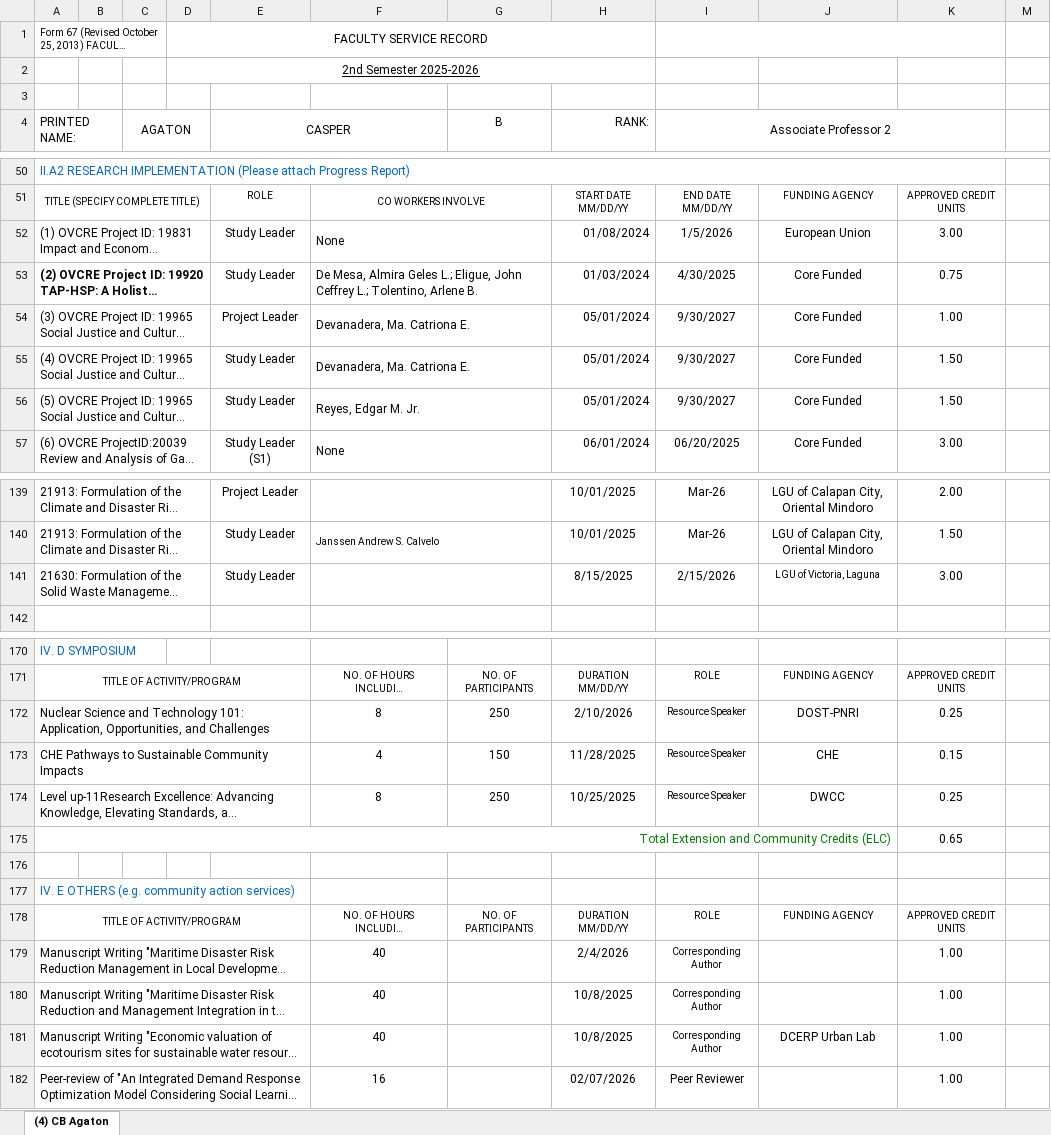
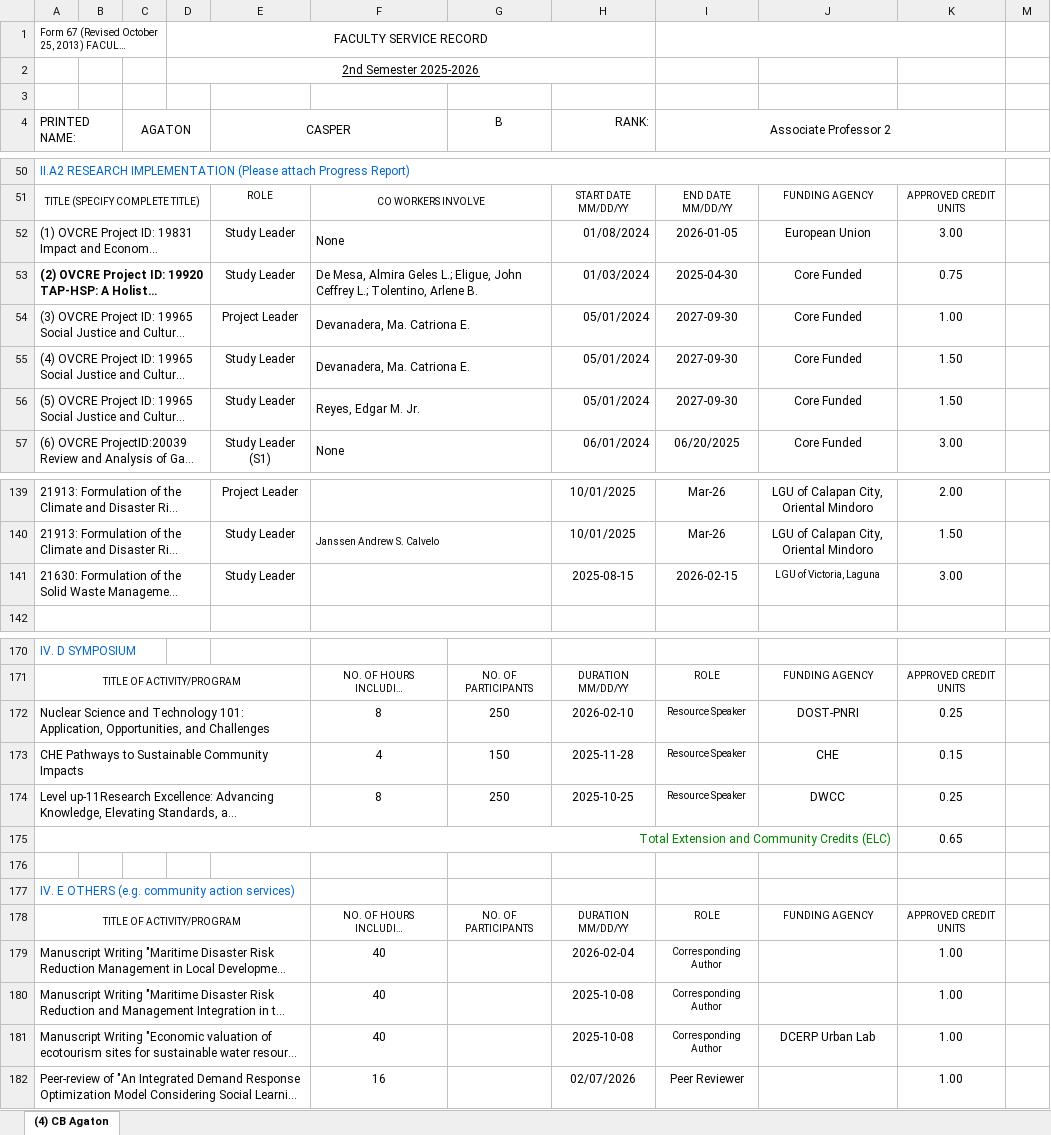
Before and after one commit to DarwinSemitara/CerpUp, an Excel workbook: static/reference/SAMPLE FSR.xlsx, sheet (4) CB Agaton, drawn as a sheet; only a part is shown, gaps mark what is left out; long unchanged cells end in …; values as stored, in another font and other column widths than the file's, no borders; charts and pictures not drawn; the diff covers the shown part only; the diff names each change by its address in the sheet, - before the commit and + after, or states it on an @@ line.

Commit message:
Add FSR generation with footnotes and fix subject block config per-professor
- Implemented FSR XLSX generation with openpyxl using FSRFORMAT.xlsx template
- Added fsr and fsr_footnotes tables in Supabase for storing faculty footnotes
- Created API endpoints for managing FSR footnotes (GET, POST, DELETE)
- Added footnote editing UI in member dashboard FSR section
- Fixed subject block configuration to be professor-specific instead of global
- Load subject configurations from database instead of localStorage
- Added proper handling for new faculty with no configured subjects
- Updated create member account error handling for existing users
- Added faculty detail page template
- Added extension type fix script and SQL migration for configured subjects

```diff
--- a/static/reference/SAMPLE FSR.xlsx (sheet (4) CB Agaton)
+++ b/static/reference/SAMPLE FSR.xlsx (sheet (4) CB Agaton)
-I52 (Associate Professor 2): 1/5/2026
+I52 (Associate Professor 2): 2026-01-05
-I53 (Associate Professor 2): 4/30/2025
+I53 (Associate Professor 2): 2025-04-30
-I54:I56 (Associate Professor 2): 9/30/2027
+I54:I56 (Associate Professor 2): 2027-09-30
-H141 (RANK:): 8/15/2025
+H141 (RANK:): 2025-08-15
-I141 (Associate Professor 2): 2/15/2026
+I141 (Associate Professor 2): 2026-02-15
-H172 (RANK:): 2/10/2026
+H172 (RANK:): 2026-02-10
-H173 (RANK:): 11/28/2025
+H173 (RANK:): 2025-11-28
-H174 (RANK:): 10/25/2025
+H174 (RANK:): 2025-10-25
-H179 (RANK:): 2/4/2026
+H179 (RANK:): 2026-02-04
-H180:H181 (RANK:): 10/8/2025
+H180:H181 (RANK:): 2025-10-08
```
Also changed, not shown: 2 edited cells and cell formats elsewhere in this sheet, charts or pictures, 19 other files.
